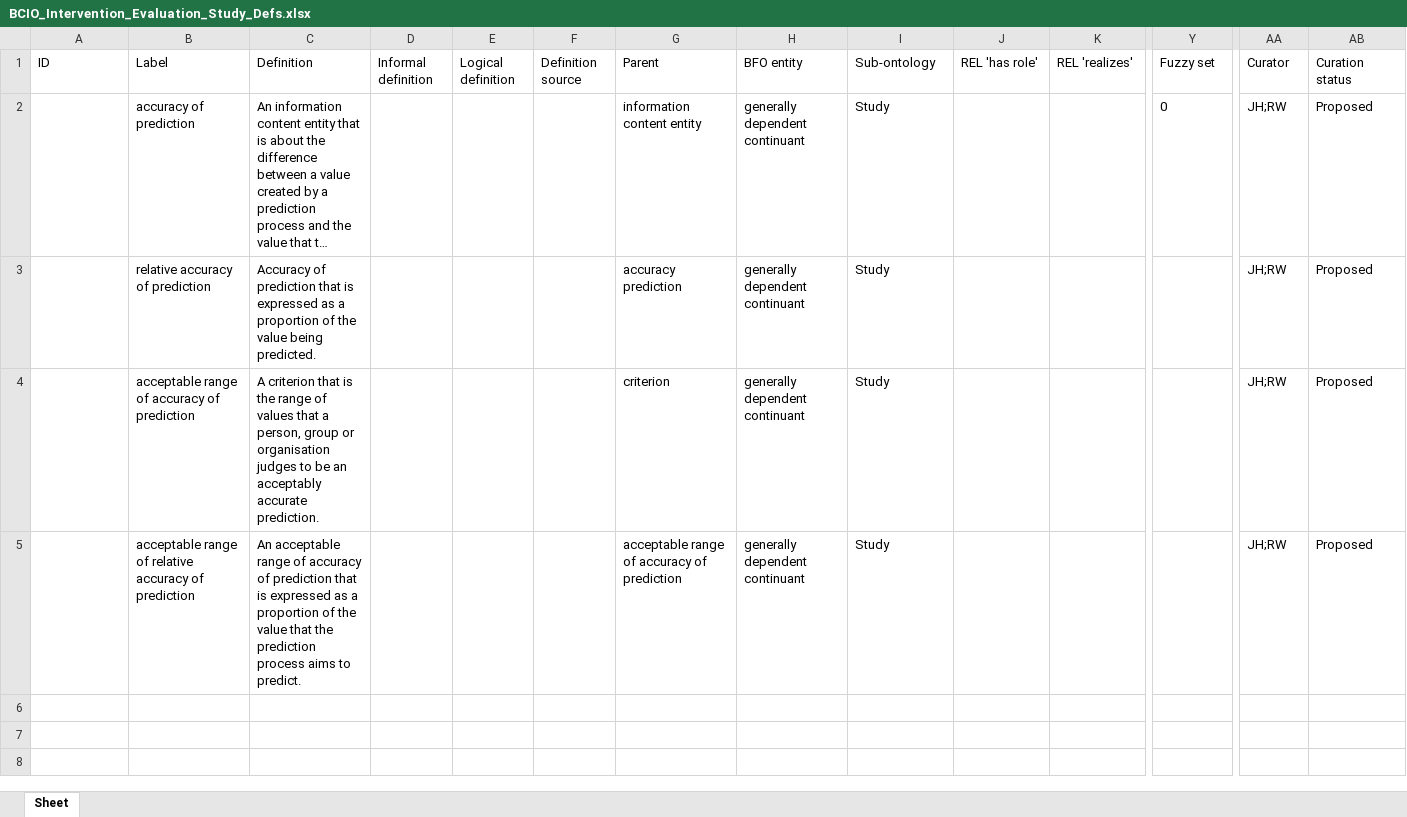
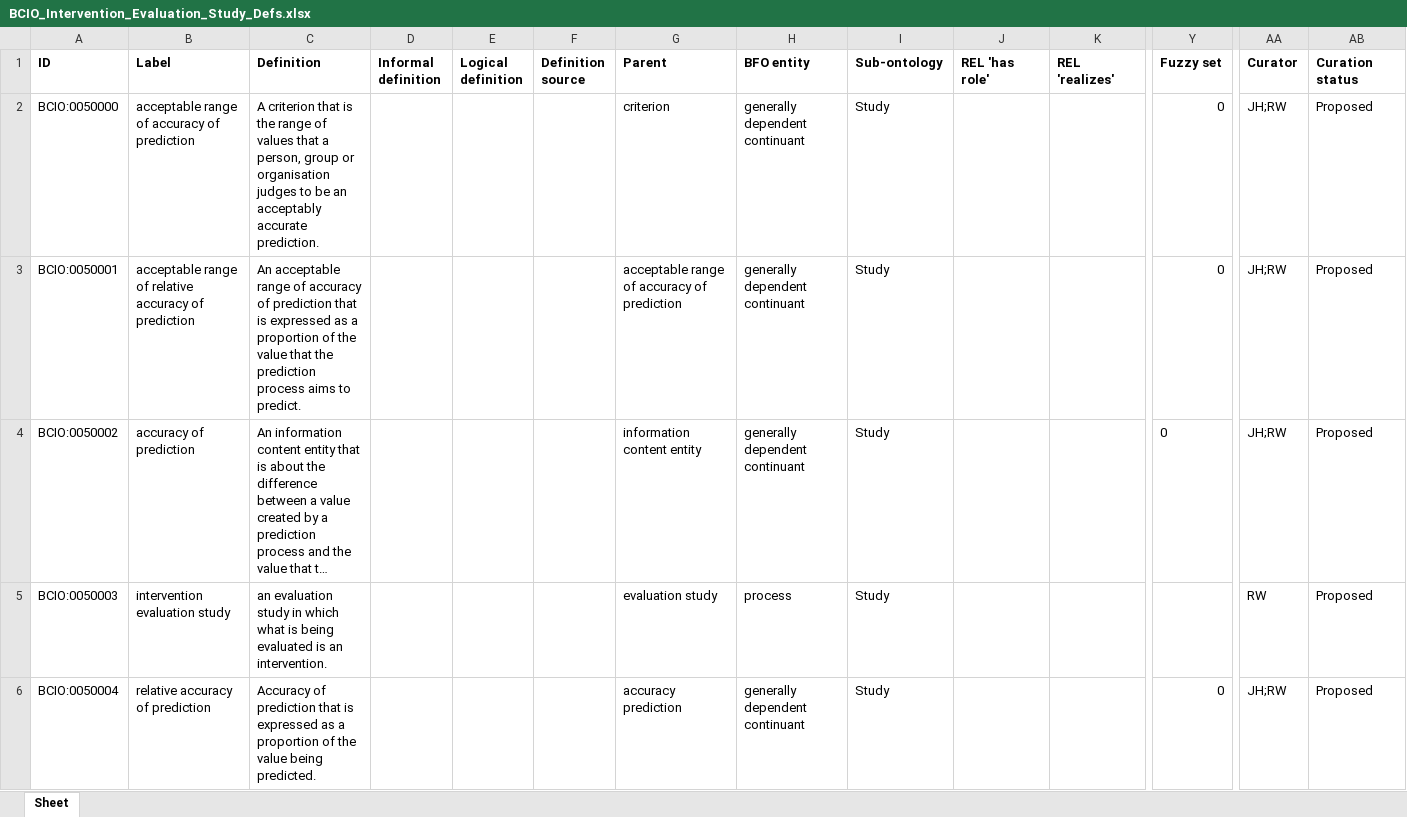
Before and after one commit to HumanBehaviourChangeProject/ontologies, an Excel workbook: Intervention evaluation study/Inputs/BCIO_Intervention_Evaluation_Study_Defs.xlsx, sheet Sheet, drawn as a sheet; only a part is shown, gaps mark what is left out; long unchanged cells end in …; values as stored, in another font and other column widths than the file's, no borders; removed rows and columns are numbered as before the commit, all else as after; rows hold the shown columns only; the diff covers the shown part only; the diff names each change by its address in the sheet, - before the commit and + after, or states it on an @@ line.

Commit message:
Updating BCIO_Intervention_Evaluation_Study_Defs.xlsx

```diff
--- a/Intervention evaluation study/Inputs/BCIO_Intervention_Evaluation_Study_Defs.xlsx (sheet Sheet)
+++ b/Intervention evaluation study/Inputs/BCIO_Intervention_Evaluation_Study_Defs.xlsx (sheet Sheet)
-A1:AB1 bold: off
+A1:AB1 bold: on
+row 2: BCIO:0050000 | acceptable range of accuracy of prediction | A criterion that is the range of values that a person, group or organisation judges to be an acceptably accurate prediction. |  |  |  | criterion | generally dependent continuant | Study |  |  | 0 | JH;RW | Proposed
+row 3: BCIO:0050001 | acceptable range of relative accuracy of prediction | An acceptable range of accuracy of prediction that is expressed as a proportion of the value that the prediction process aims to predict. |  |  |  | acceptable range of accuracy of prediction | generally dependent continuant | Study |  |  | 0 | JH;RW | Proposed
-A4 (ID): (empty)
+A4 (ID): BCIO:0050002
+row 5: BCIO:0050003 | intervention evaluation study | an evaluation study in which what is being evaluated is an intervention. |  |  |  | evaluation study | process | Study |  |  |  | RW | Proposed
-A6 (ID): (empty)
+A6 (ID): BCIO:0050004
-Y6 (Fuzzy set): (empty)
+Y6 (Fuzzy set): 0
-row 4:  | acceptable range of accuracy of prediction | A criterion that is the range of values that a person, group or organisation judges to be an acceptably accurate prediction. |  |  |  | criterion | generally dependent continuant | Study |  |  |  | JH;RW | Proposed
-row 5:  | acceptable range of relative accuracy of prediction | An acceptable range of accuracy of prediction that is expressed as a proportion of the value that the prediction process aims to predict. |  |  |  | acceptable range of accuracy of prediction | generally dependent continuant | Study |  |  |  | JH;RW | Proposed
```
Also changed, not shown: cell formats elsewhere in this sheet.
